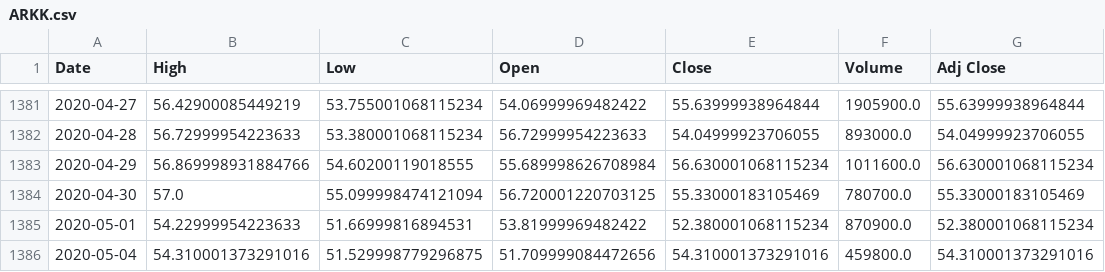
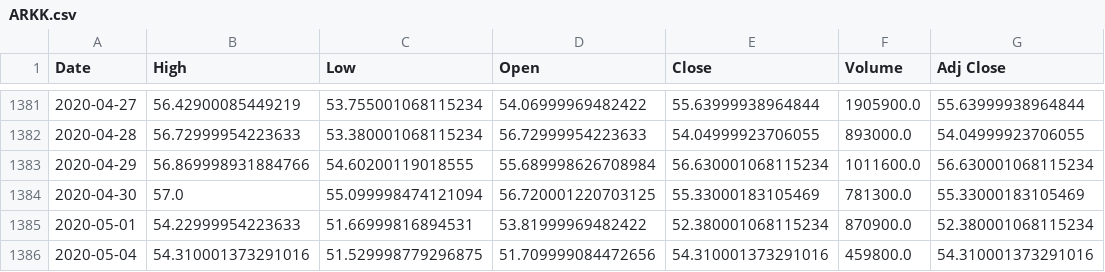
Before and after one commit to wubw/Invest, a CSV file: data/ARKK.csv, drawn as a sheet; only a part is shown, gaps mark what is left out.

```diff
--- a/data/ARKK.csv
+++ b/data/ARKK.csv
@@ -1383,3 +1383,3 @@ Date,High,Low,Open,Close,Volume,Adj Close
 2020-04-29,56.869998931884766,54.60200119018555,55.689998626708984,56.630001068115234,1011600.0,56.630001068115234
-2020-04-30,57.0,55.099998474121094,56.720001220703125,55.33000183105469,780700.0,55.33000183105469
+2020-04-30,57.0,55.099998474121094,56.720001220703125,55.33000183105469,781300.0,55.33000183105469
 2020-05-01,54.22999954223633,51.66999816894531,53.81999969482422,52.380001068115234,870900.0,52.380001068115234
```
Also changed, not shown: data/AAPL.csv, data/BABA.csv, 15 other files.
